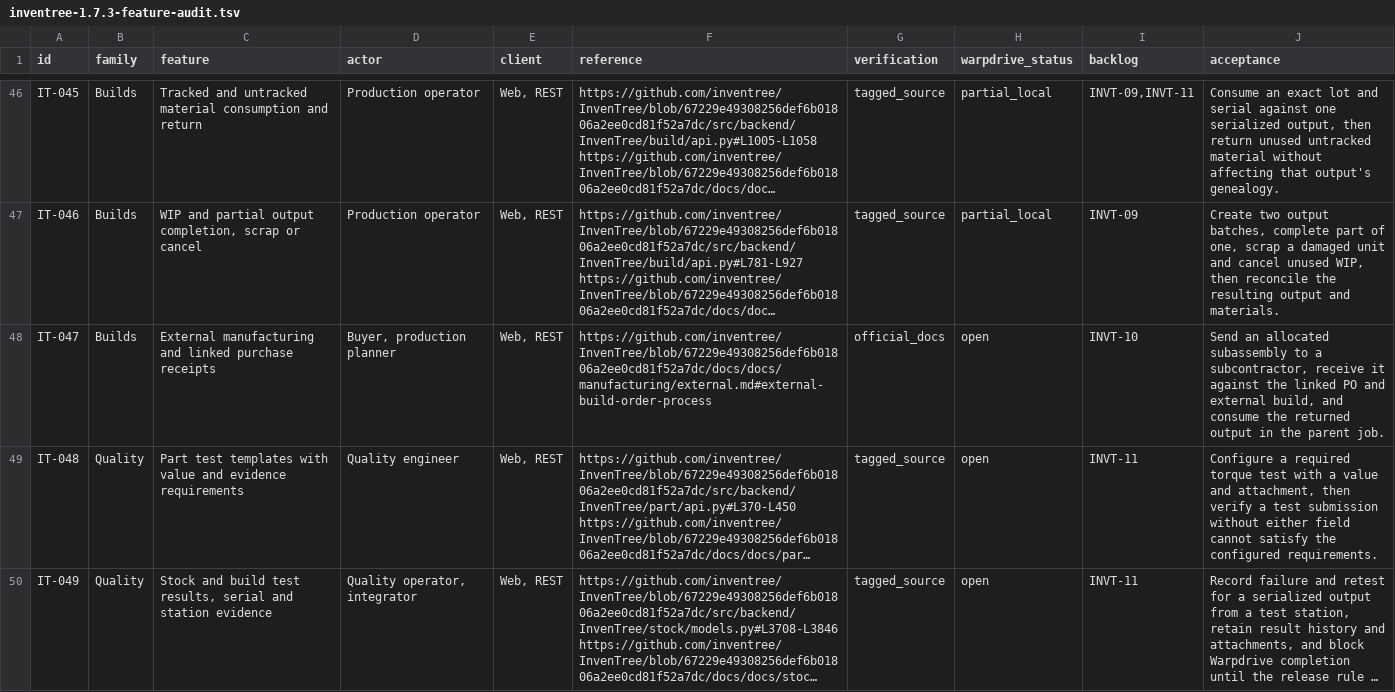
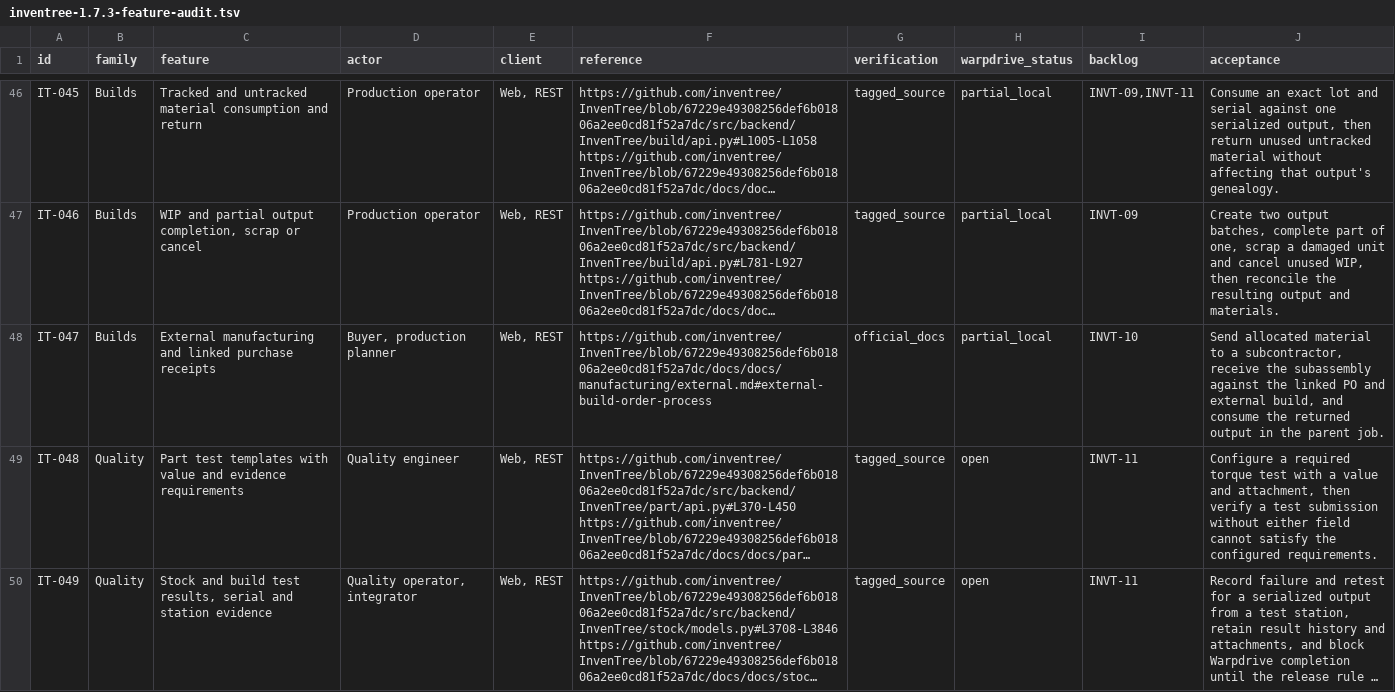
Before and after one commit to KhademOHAli1/warpdrive, a TSV file: docs/development/inventree-1.7.3-feature-audit.tsv, drawn as a sheet; only a part is shown, gaps mark what is left out; long unchanged cells end in …; the diff names each change by its address in the sheet, - before the commit and + after, or states it on an @@ line.

```diff
--- a/docs/development/inventree-1.7.3-feature-audit.tsv
+++ b/docs/development/inventree-1.7.3-feature-audit.tsv
-H48 (warpdrive_status): open
+H48 (warpdrive_status): partial_local
-J48 (acceptance): Send an allocated subassembly to a subcontractor, receive it against the…
+J48 (acceptance): Send allocated material to a subcontractor, receive the subassembly against the…
```
Also changed, not shown: docs/development/warpdrive-operations-backlog.tsv, 1 other file.
